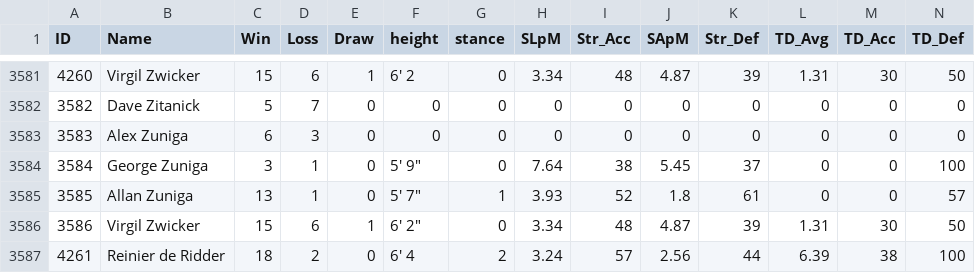
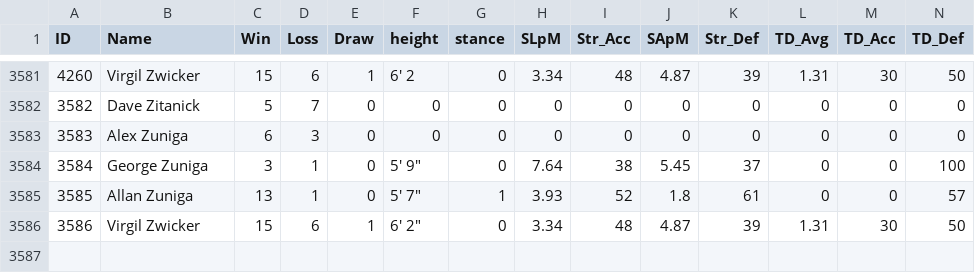
Before and after one commit to dannytolmie/UFC, a CSV file: model/Fighter Profile CSV.csv, drawn as a sheet; only a part is shown, gaps mark what is left out; rows hold the shown columns only; the diff names each change by its address in the sheet, - before the commit and + after, or states it on an @@ line.

```diff
--- a/model/Fighter Profile CSV.csv
+++ b/model/Fighter Profile CSV.csv
-row 3587: 4261 | Reinier de Ridder | 18 | 2 | 0 | 6' 4 | 2 | 3.24 | 57 | 2.56 | 44 | 6.39 | 38 | 100
```
Also changed, not shown: 3 other files.
